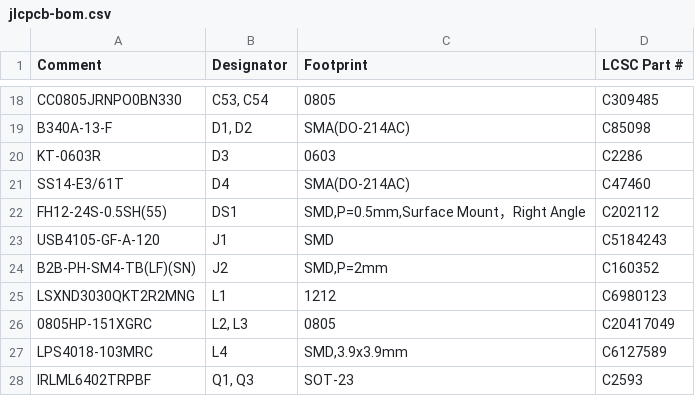
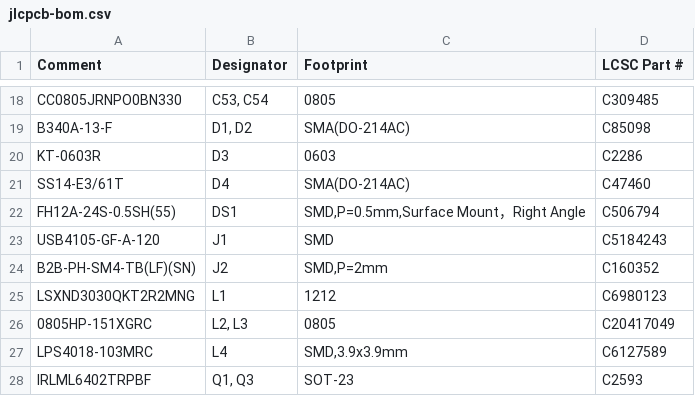
Before and after one commit to zeugmaster/nucula-board, a CSV file: docs/assembly/jlcpcb-bom.csv, drawn as a sheet; only a part is shown, gaps mark what is left out.

```diff
--- a/docs/assembly/jlcpcb-bom.csv
+++ b/docs/assembly/jlcpcb-bom.csv
@@ -21,3 +21,3 @@ KT-0603R,D3,0603,C2286
 SS14-E3/61T,D4,SMA(DO-214AC),C47460
-FH12-24S-0.5SH(55),DS1,"SMD,P=0.5mm,Surface Mount，Right Angle",C202112
+FH12A-24S-0.5SH(55),DS1,"SMD,P=0.5mm,Surface Mount，Right Angle",C506794
 USB4105-GF-A-120,J1,SMD,C5184243
```
Also changed, not shown: docs/assembly/footprint-audit.csv, docs/assembly/purchasing-10-boards.csv, 45 other files.
